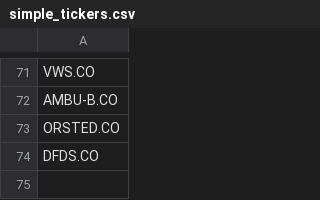
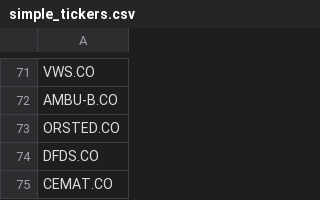
Before and after one commit to P1N60/stock_predictor, a CSV file: data/tickers/simple_tickers.csv, drawn as a sheet; only a part is shown, gaps mark what is left out; the diff names each change by its address in the sheet, - before the commit and + after, or states it on an @@ line.

```diff
--- a/data/tickers/simple_tickers.csv
+++ b/data/tickers/simple_tickers.csv
+row 75: CEMAT.CO
```
Also changed, not shown: data/screener_results/simple_screener_results.csv, 1 other file.
